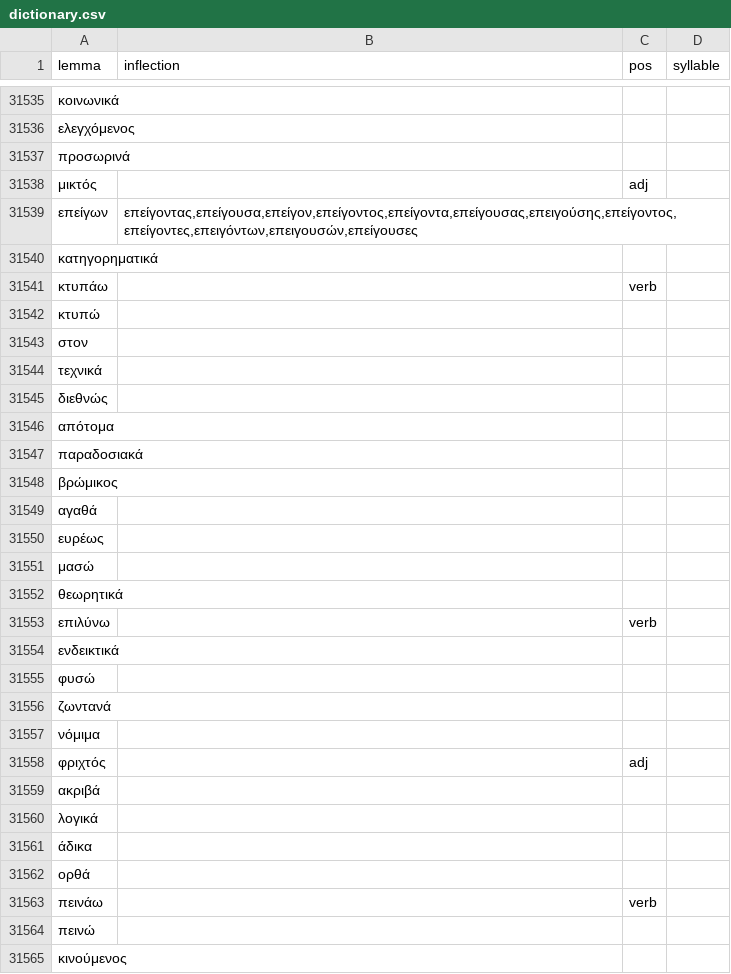
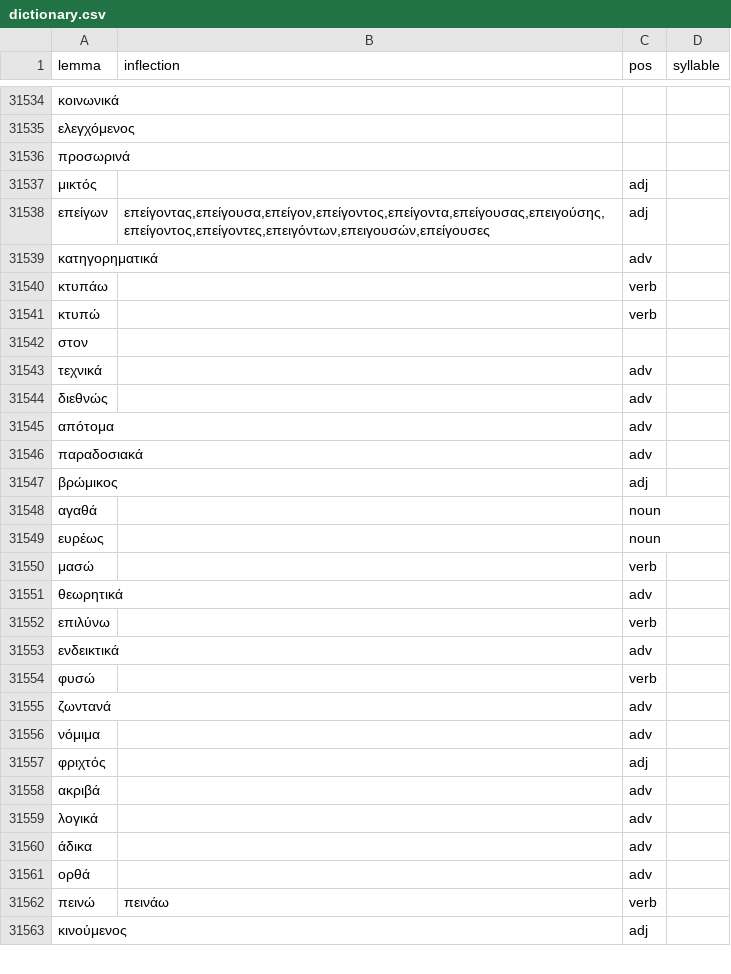
Before and after one commit to gnikides/lemma, a CSV file: src/data/el/dictionary.csv, drawn as a sheet; only a part is shown, gaps mark what is left out; the diff covers the shown part only.

Commit message:
Update

```diff
--- a/src/data/el/dictionary.csv
+++ b/src/data/el/dictionary.csv
@@ -31538,28 +31537,27 @@ lemma;inflection;pos;syllable
 μικτός;;adj;
-επείγων;επείγοντας,επείγουσα,επείγον,επείγοντος,επείγοντα,επείγουσας,επειγούσης,επείγοντος,επείγοντες,επειγόντων,επειγουσών,επείγουσες;;
-κατηγορηματικά;;;
+επείγων;επείγοντας,επείγουσα,επείγον,επείγοντος,επείγοντα,επείγουσας,επειγούσης,επείγοντος,επείγοντες,επειγόντων,επειγουσών,επείγουσες;adj;
+κατηγορηματικά;;adv;
 κτυπάω;;verb;
-κτυπώ;;;
+κτυπώ;;verb;
 στον;;;
-τεχνικά;;;
-διεθνώς;;;
-απότομα;;;
-παραδοσιακά;;;
-βρώμικος;;;
-αγαθά;;;
-ευρέως;;;
-μασώ;;;
-θεωρητικά;;;
+τεχνικά;;adv;
+διεθνώς;;adv;
+απότομα;;adv;
+παραδοσιακά;;adv;
+βρώμικος;;adj;
+αγαθά;;noun;
+ευρέως;;noun;
+μασώ;;verb;
+θεωρητικά;;adv;
 επιλύνω;;verb;
-ενδεικτικά;;;
-φυσώ;;;
-ζωντανά;;;
-νόμιμα;;;
+ενδεικτικά;;adv;
+φυσώ;;verb;
+ζωντανά;;adv;
+νόμιμα;;adv;
 φριχτός;;adj;
-ακριβά;;;
-λογικά;;;
-άδικα;;;
-ορθά;;;
-πεινάω;;verb;
-πεινώ;;;
-κινούμενος;;;
+ακριβά;;adv;
+λογικά;;adv;
+άδικα;;adv;
+ορθά;;adv;
+πεινώ;πεινάω;verb;
+κινούμενος;;adj;
```
Also changed, not shown: 1 added row, 2 removed rows and 46 edited cells elsewhere in this file.
